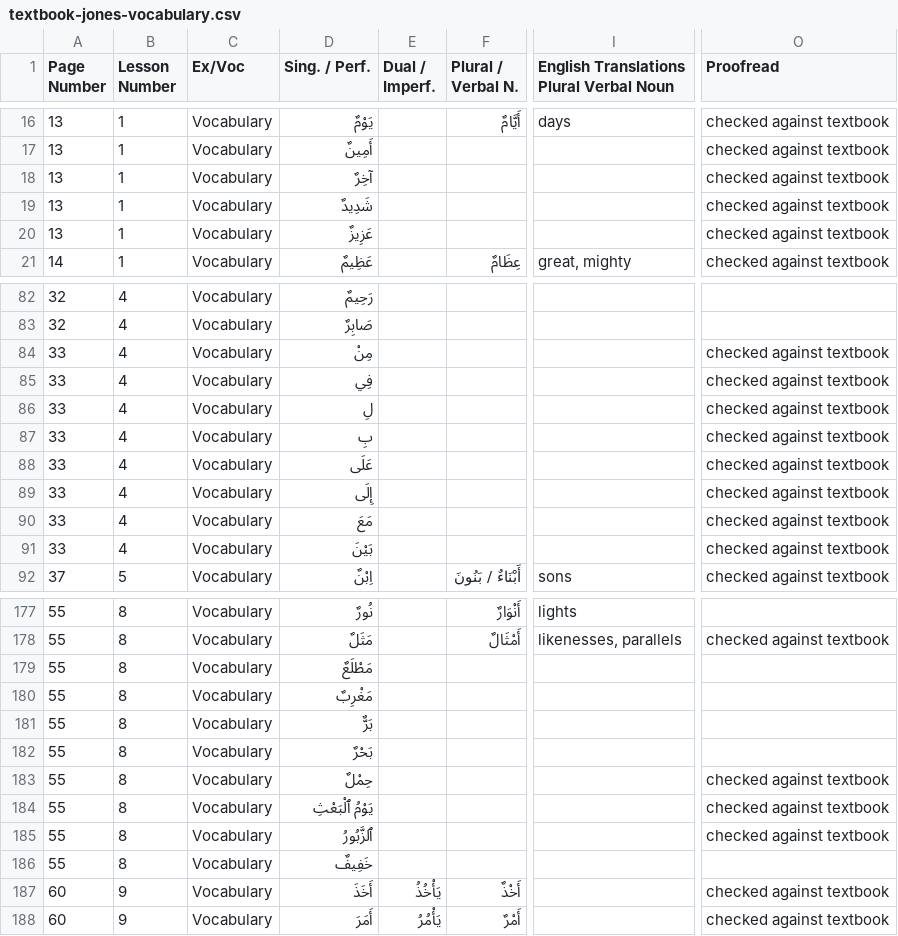
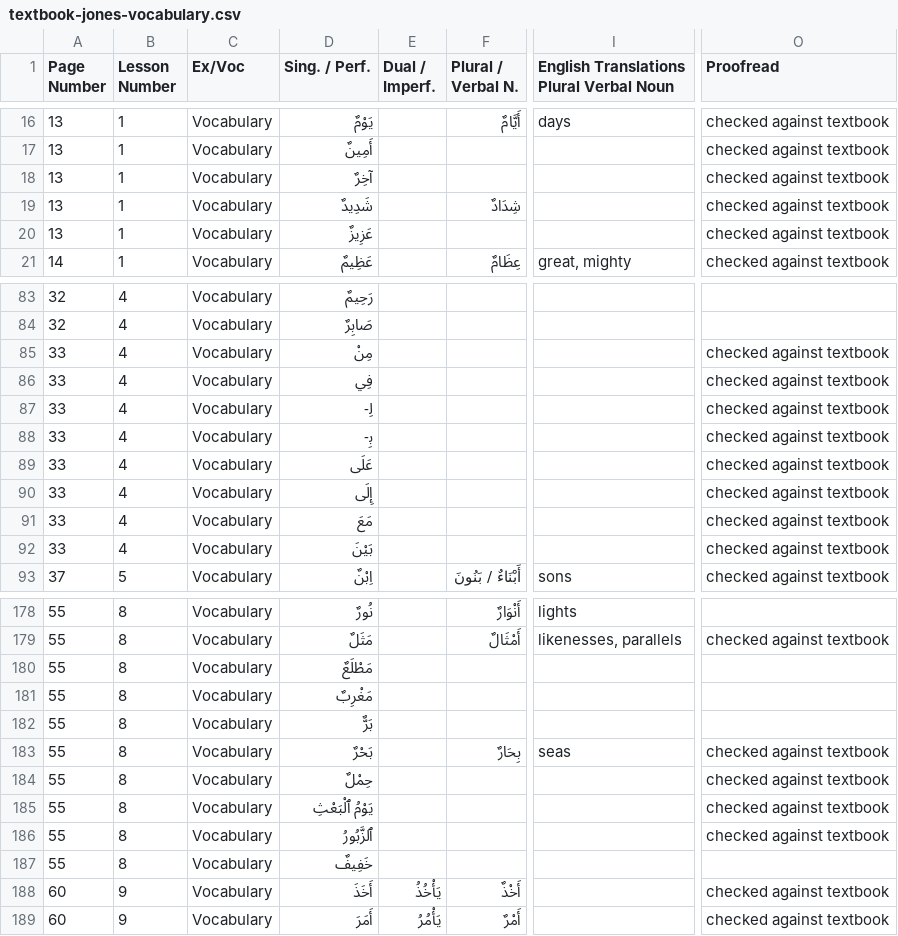
Before and after one commit to julowe/arabic-apis, a CSV file: textbook-jones-vocabulary.csv, drawn as a sheet; only a part is shown, gaps mark what is left out; addresses are those after the commit; the diff covers the shown part only; the diff names each change by its address in the sheet, - before the commit and + after, or states it on an @@ line.

```diff
--- a/textbook-jones-vocabulary.csv
+++ b/textbook-jones-vocabulary.csv
-F19 (Plural / Verbal N.): (empty)
+F19 (Plural / Verbal N.): شِدَادٌ
-D87 (Sing. / Perf.): لِ
+D87 (Sing. / Perf.): ﻟِ-
-D88 (Sing. / Perf.): بِ
+D88 (Sing. / Perf.): ﺑِ-
-F183 (Plural / Verbal N.): (empty)
+F183 (Plural / Verbal N.): بِحَارٌ
-I183: (empty)
+I183: seas
-O183 (Proofread): (empty)
+O183 (Proofread): checked against textbook
```
Also changed, not shown: 1 added row and 18 edited cells elsewhere in this file.
